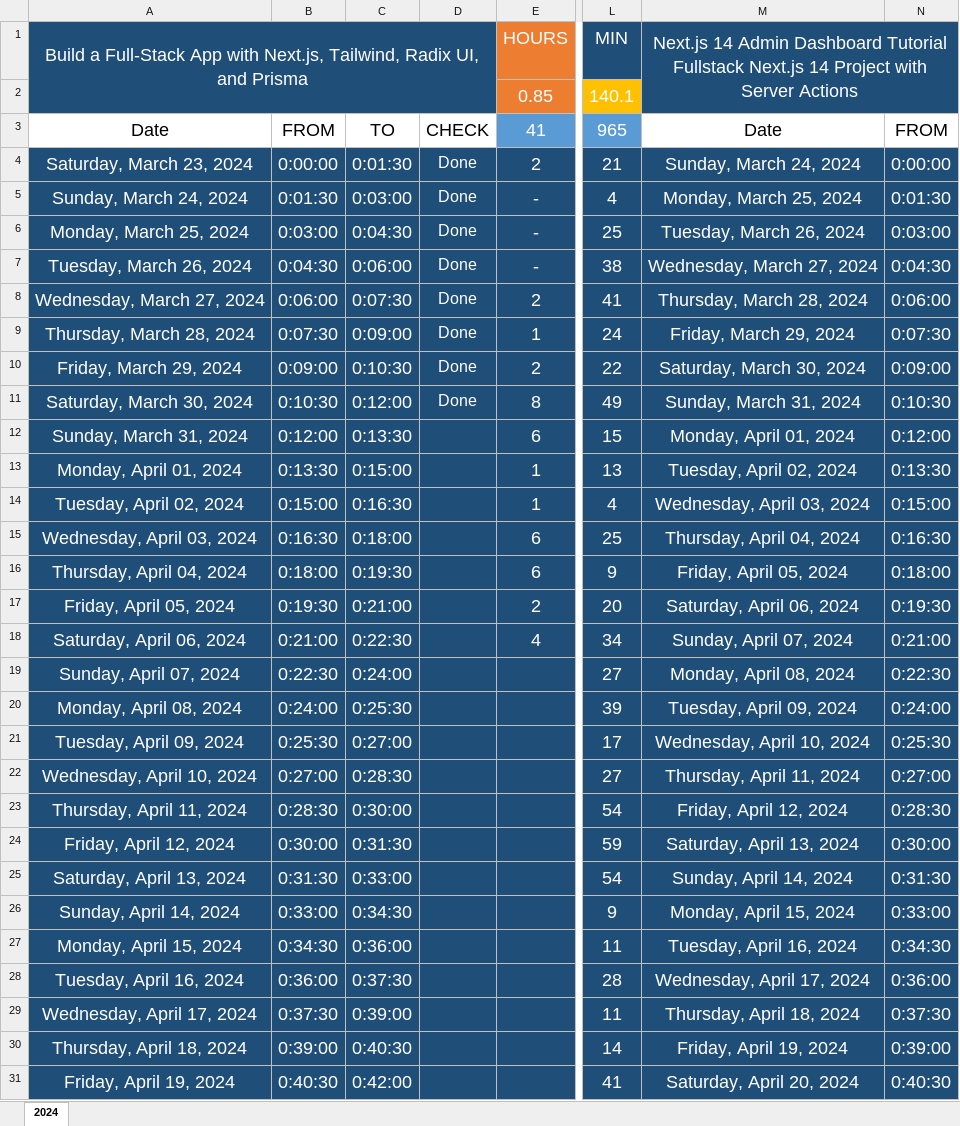
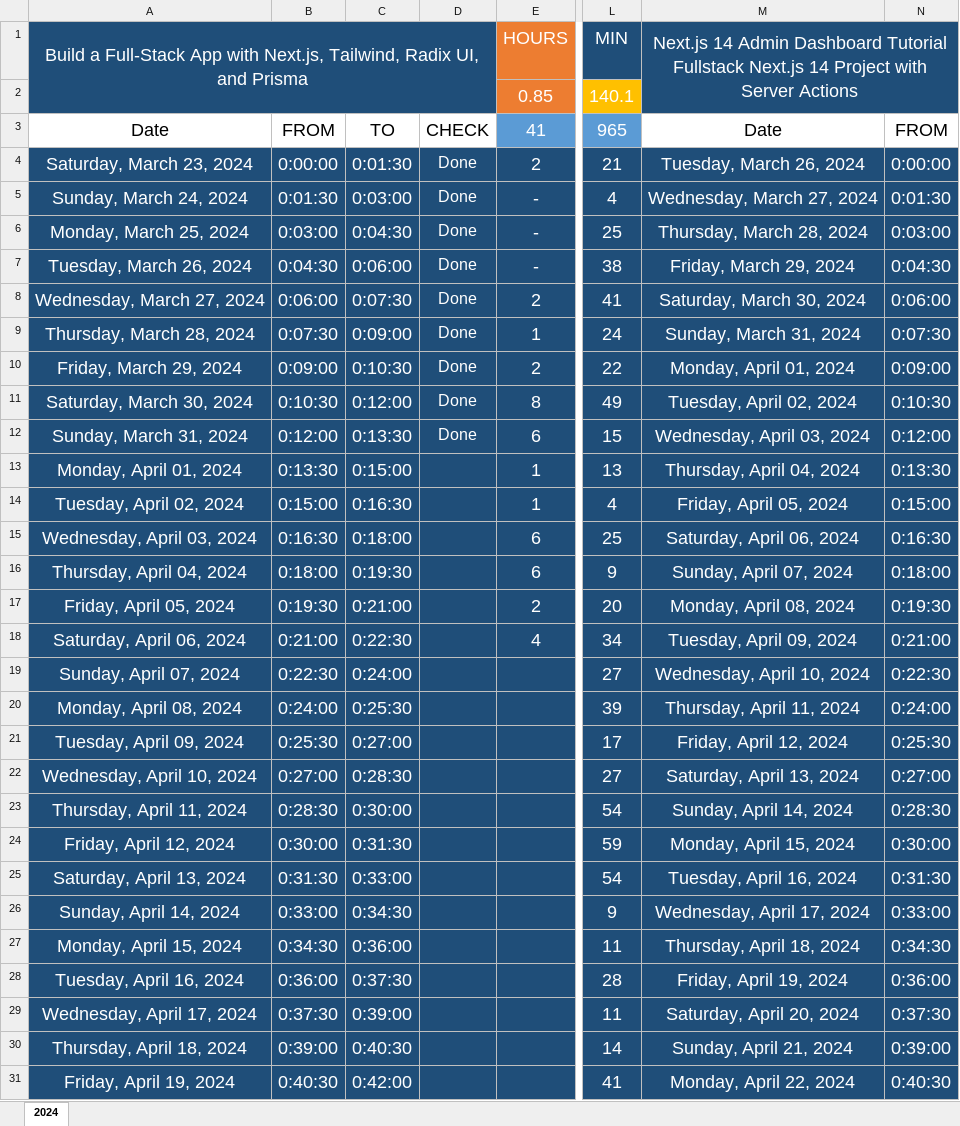
Before and after one commit to Mostafa-El-Masry/dashboard, an Excel workbook: track.xlsx, sheet 2024, drawn as a sheet; only a part is shown, gaps mark what is left out; values as stored, in another font and other column widths than the file's, no borders; table styles not drawn; the diff covers the shown part only; the diff names each change by its address in the sheet, - before the commit and + after, or states it on an @@ line.

```diff
--- a/track.xlsx (sheet 2024)
+++ b/track.xlsx (sheet 2024)
-M4: Sunday, March 24, 2024
+M4: Tuesday, March 26, 2024
-M5: Monday, March 25, 2024
+M5: Wednesday, March 27, 2024
-M6: Tuesday, March 26, 2024
+M6: Thursday, March 28, 2024
-M7: Wednesday, March 27, 2024
+M7: Friday, March 29, 2024
-M8: Thursday, March 28, 2024
+M8: Saturday, March 30, 2024
-M9: Friday, March 29, 2024
+M9: Sunday, March 31, 2024
-M10: Saturday, March 30, 2024
+M10: Monday, April 01, 2024
-M11: Sunday, March 31, 2024
+M11: Tuesday, April 02, 2024
-D12: (empty)
+D12: Done
-M12: Monday, April 01, 2024
+M12: Wednesday, April 03, 2024
-M13: Tuesday, April 02, 2024
+M13: Thursday, April 04, 2024
-M14: Wednesday, April 03, 2024
+M14: Friday, April 05, 2024
-M15: Thursday, April 04, 2024
+M15: Saturday, April 06, 2024
-M16: Friday, April 05, 2024
+M16: Sunday, April 07, 2024
-M17: Saturday, April 06, 2024
+M17: Monday, April 08, 2024
-M18: Sunday, April 07, 2024
+M18: Tuesday, April 09, 2024
-M19: Monday, April 08, 2024
+M19: Wednesday, April 10, 2024
-M20: Tuesday, April 09, 2024
+M20: Thursday, April 11, 2024
-M21: Wednesday, April 10, 2024
+M21: Friday, April 12, 2024
-M22: Thursday, April 11, 2024
+M22: Saturday, April 13, 2024
-M23: Friday, April 12, 2024
+M23: Sunday, April 14, 2024
-M24: Saturday, April 13, 2024
+M24: Monday, April 15, 2024
-M25: Sunday, April 14, 2024
+M25: Tuesday, April 16, 2024
-M26: Monday, April 15, 2024
+M26: Wednesday, April 17, 2024
-M27: Tuesday, April 16, 2024
+M27: Thursday, April 18, 2024
-M28: Wednesday, April 17, 2024
+M28: Friday, April 19, 2024
-M29: Thursday, April 18, 2024
+M29: Saturday, April 20, 2024
-M30: Friday, April 19, 2024
+M30: Sunday, April 21, 2024
-M31: Saturday, April 20, 2024
+M31: Monday, April 22, 2024
```
Also changed, not shown: 61 edited cells elsewhere in this sheet, 4 other files.
